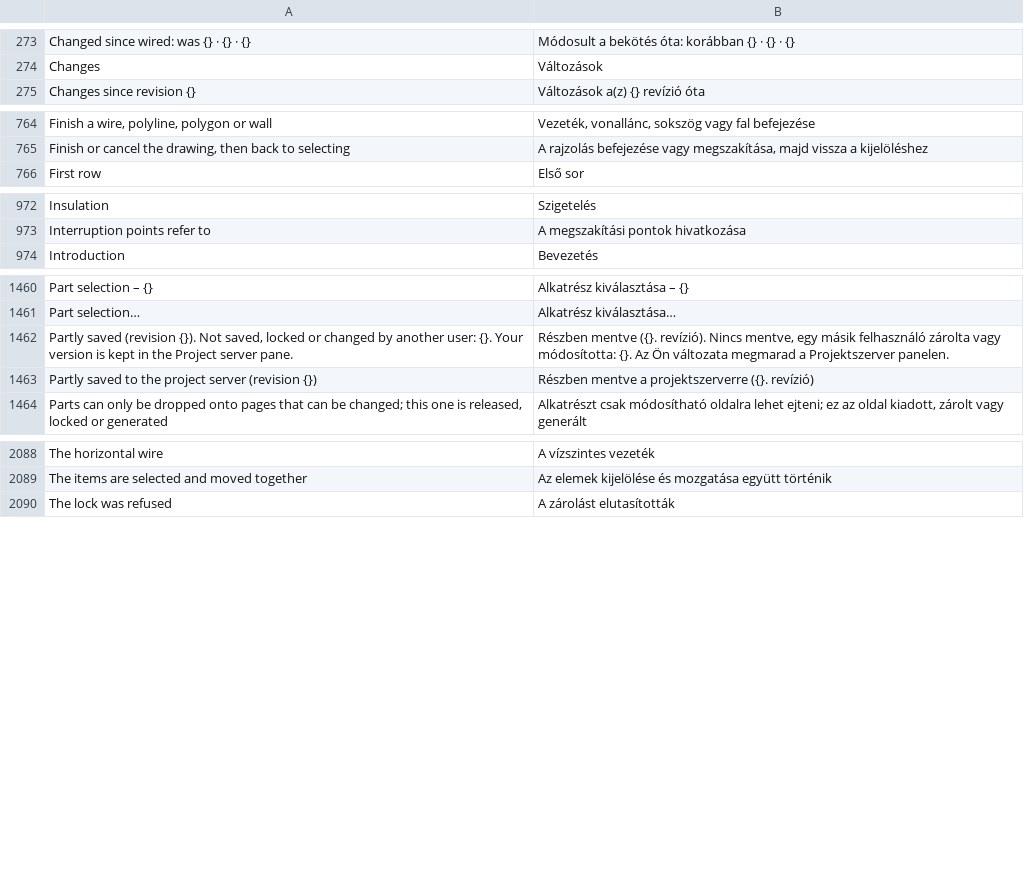
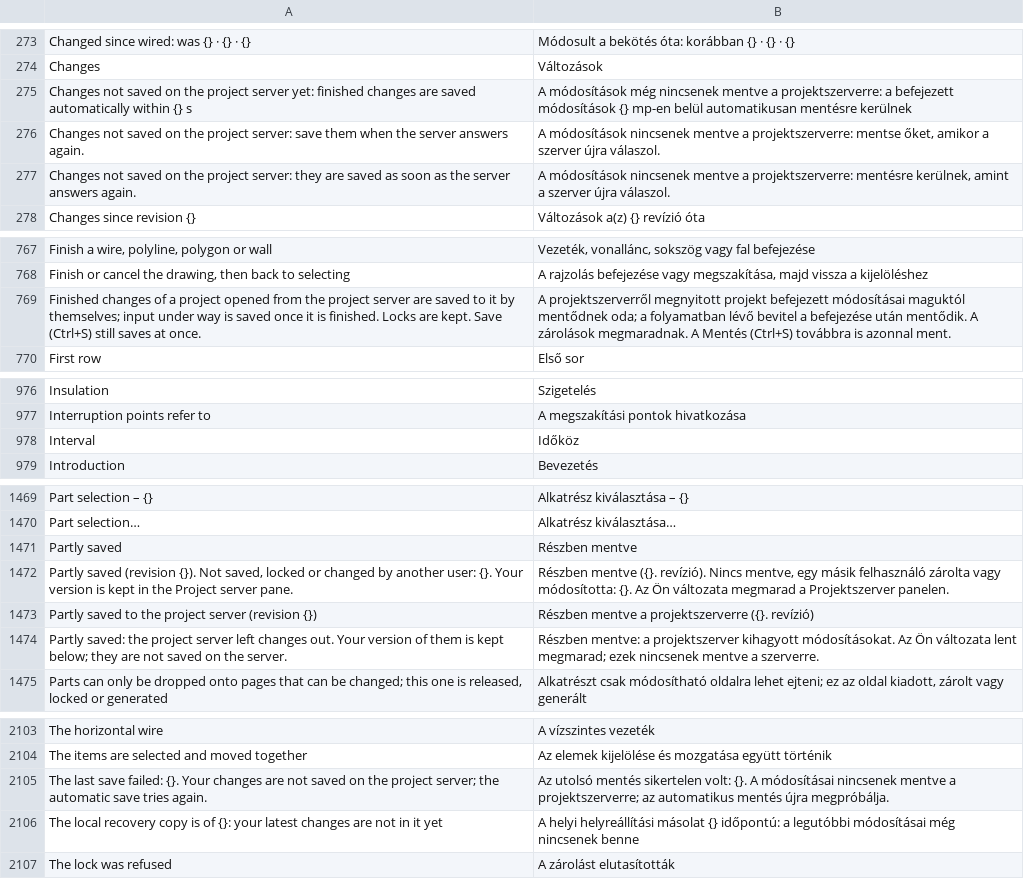
Before and after one commit to Zantobix/OpenECraft, a TSV file: crates/openecraft-i18n/src/catalog/editor/hu.tsv, drawn as a sheet; only a part is shown, gaps mark what is left out; the diff covers the shown part only; the diff names each change by its address in the sheet, - before the commit and + after, or states it on an @@ line.

```diff
--- a/crates/openecraft-i18n/src/catalog/editor/hu.tsv
+++ b/crates/openecraft-i18n/src/catalog/editor/hu.tsv
+row 275: Changes not saved on the project server yet: finished changes are saved automatically within {} s | A módosítások még nincsenek mentve a projektszerverre: a befejezett módosítások {} mp-en belül automatikusan mentésre kerülnek
+row 276: Changes not saved on the project server: save them when the server answers again. | A módosítások nincsenek mentve a projektszerverre: mentse őket, amikor a szerver újra válaszol.
+row 277: Changes not saved on the project server: they are saved as soon as the server answers again. | A módosítások nincsenek mentve a projektszerverre: mentésre kerülnek, amint a szerver újra válaszol.
+row 769: Finished changes of a project opened from the project server are saved to it by themselves; input under way is saved once it is finished. Locks are kept. Save (Ctrl+S) still saves at once. | A projektszerverről megnyitott projekt befejezett módosításai maguktól mentődnek oda; a folyamatban lévő bevitel a befejezése után mentődik. A zárolások megmaradnak. A Mentés (Ctrl+S) továbbra is azonnal ment.
+row 978: Interval | Időköz
+row 1471: Partly saved | Részben mentve
+row 1474: Partly saved: the project server left changes out. Your version of them is kept below; they are not saved on the server. | Részben mentve: a projektszerver kihagyott módosításokat. Az Ön változata lent megmarad; ezek nincsenek mentve a szerverre.
+row 2105: The last save failed: {}. Your changes are not saved on the project server; the automatic save tries again. | Az utolsó mentés sikertelen volt: {}. A módosításai nincsenek mentve a projektszerverre; az automatikus mentés újra megpróbálja.
+row 2106: The local recovery copy is of {}: your latest changes are not in it yet | A helyi helyreállítási másolat {} időpontú: a legutóbbi módosításai még nincsenek benne
```
Also changed, not shown: 11 added rows elsewhere in this file, crates/openecraft-i18n/src/catalog/editor/ja.tsv, crates/openecraft-i18n/src/catalog/editor/ko.tsv, 30 other files.
